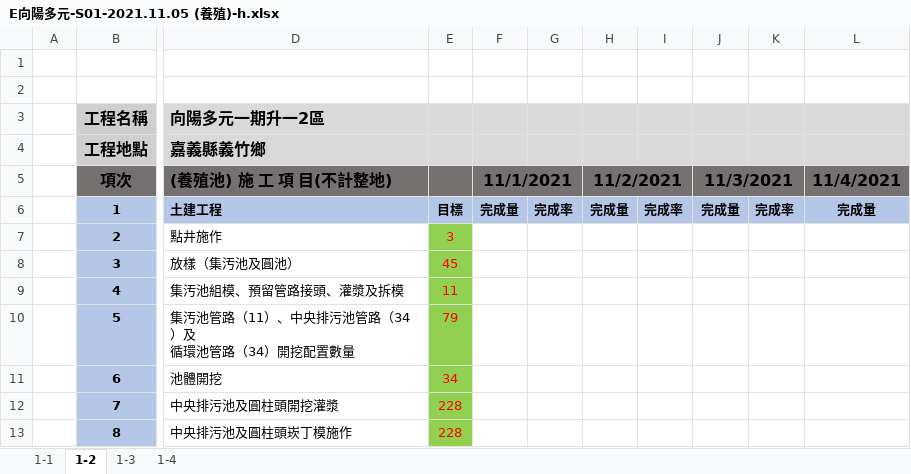
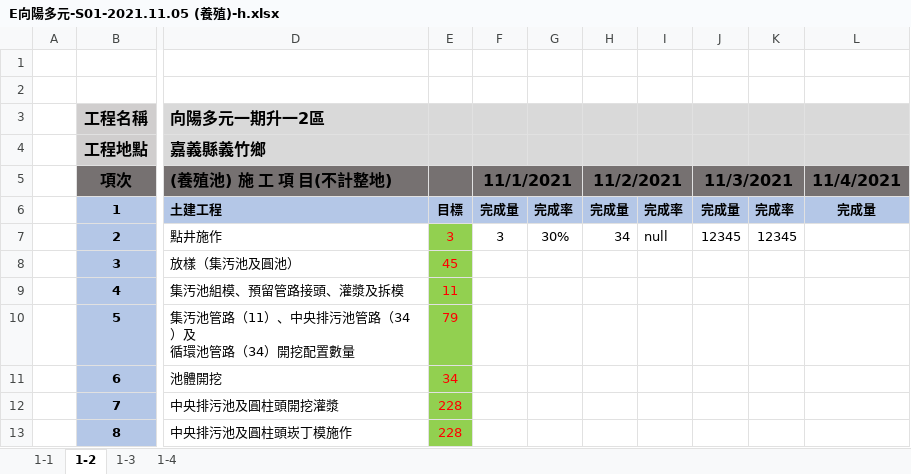
Before and after one commit to ZheHong1021/ExcelSystem, an Excel workbook: frontend/public/excel_folder/E向陽多元-S01-2021.11.05 (養殖)-h.xlsx, sheet 1-2, drawn as a sheet; only a part is shown, gaps mark what is left out; values as stored, in another font and other column widths than the file's, no borders; the diff names each change by its address in the sheet, - before the commit and + after, or states it on an @@ line.

```diff
--- a/frontend/public/excel_folder/E向陽多元-S01-2021.11.05 (養殖)-h.xlsx (sheet 1-2)
+++ b/frontend/public/excel_folder/E向陽多元-S01-2021.11.05 (養殖)-h.xlsx (sheet 1-2)
-F7: (empty)
+F7: 3
-G7: (empty)
+G7: 30%
-H7: (empty)
+H7: 34
-I7: (empty)
+I7: null
-J7: (empty)
+J7: 12345
-K7: (empty)
+K7: 12345
```
Also changed, not shown: sheet 1-1, sheet 1-3, 4 other files.
